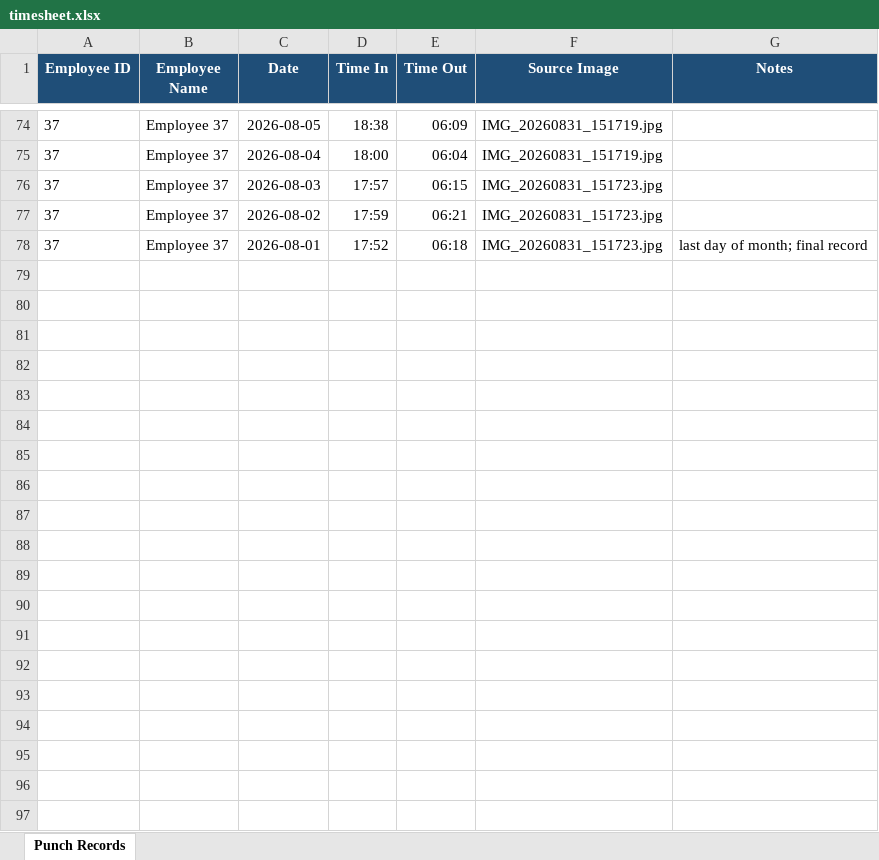
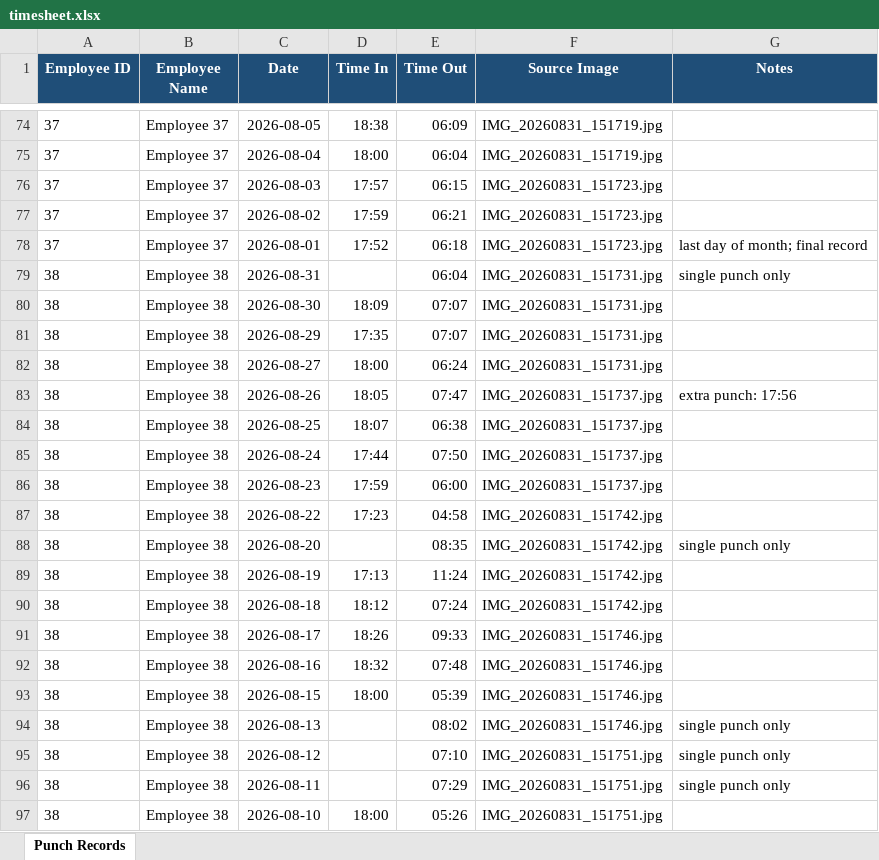
Before and after one commit to mavc2613/TIME-SHEET-, an Excel workbook: output/timesheet.xlsx, sheet Punch Records, drawn as a sheet; only a part is shown, gaps mark what is left out; values as stored, in another font and other column widths than the file's, no borders; the diff covers the shown part only; the diff names each change by its address in the sheet, - before the commit and + after, or states it on an @@ line.

```diff
--- a/output/timesheet.xlsx (sheet Punch Records)
+++ b/output/timesheet.xlsx (sheet Punch Records)
+row 79: 38 | Employee 38 | 2026-08-31 |  | 06:04 | IMG_20260831_151731.jpg | single punch only
+row 80: 38 | Employee 38 | 2026-08-30 | 18:09 | 07:07 | IMG_20260831_151731.jpg
+row 81: 38 | Employee 38 | 2026-08-29 | 17:35 | 07:07 | IMG_20260831_151731.jpg
+row 82: 38 | Employee 38 | 2026-08-27 | 18:00 | 06:24 | IMG_20260831_151731.jpg
+row 83: 38 | Employee 38 | 2026-08-26 | 18:05 | 07:47 | IMG_20260831_151737.jpg | extra punch: 17:56
+row 84: 38 | Employee 38 | 2026-08-25 | 18:07 | 06:38 | IMG_20260831_151737.jpg
+row 85: 38 | Employee 38 | 2026-08-24 | 17:44 | 07:50 | IMG_20260831_151737.jpg
+row 86: 38 | Employee 38 | 2026-08-23 | 17:59 | 06:00 | IMG_20260831_151737.jpg
+row 87: 38 | Employee 38 | 2026-08-22 | 17:23 | 04:58 | IMG_20260831_151742.jpg
+row 88: 38 | Employee 38 | 2026-08-20 |  | 08:35 | IMG_20260831_151742.jpg | single punch only
+row 89: 38 | Employee 38 | 2026-08-19 | 17:13 | 11:24 | IMG_20260831_151742.jpg
+row 90: 38 | Employee 38 | 2026-08-18 | 18:12 | 07:24 | IMG_20260831_151742.jpg
+row 91: 38 | Employee 38 | 2026-08-17 | 18:26 | 09:33 | IMG_20260831_151746.jpg
+row 92: 38 | Employee 38 | 2026-08-16 | 18:32 | 07:48 | IMG_20260831_151746.jpg
+row 93: 38 | Employee 38 | 2026-08-15 | 18:00 | 05:39 | IMG_20260831_151746.jpg
+row 94: 38 | Employee 38 | 2026-08-13 |  | 08:02 | IMG_20260831_151746.jpg | single punch only
+row 95: 38 | Employee 38 | 2026-08-12 |  | 07:10 | IMG_20260831_151751.jpg | single punch only
+row 96: 38 | Employee 38 | 2026-08-11 |  | 07:29 | IMG_20260831_151751.jpg | single punch only
+row 97: 38 | Employee 38 | 2026-08-10 | 18:00 | 05:26 | IMG_20260831_151751.jpg
```
Also changed, not shown: 60 added rows elsewhere in this sheet, 2 other files.
